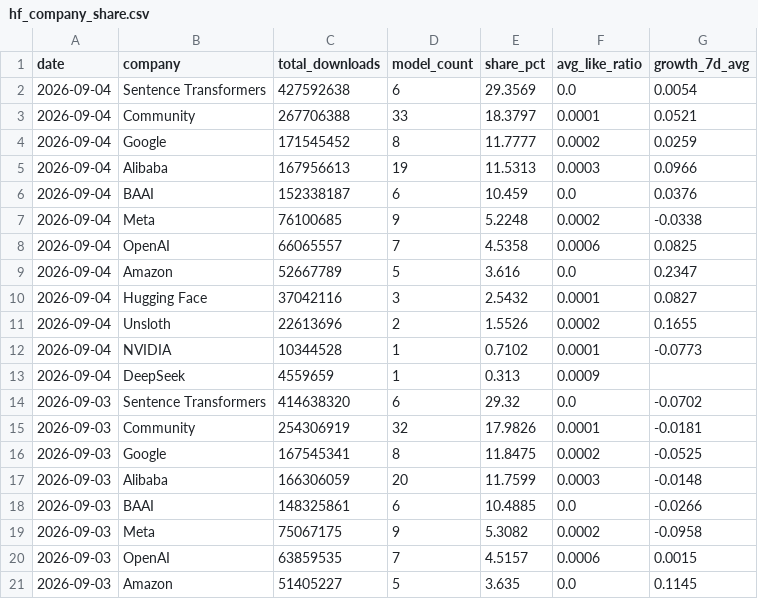
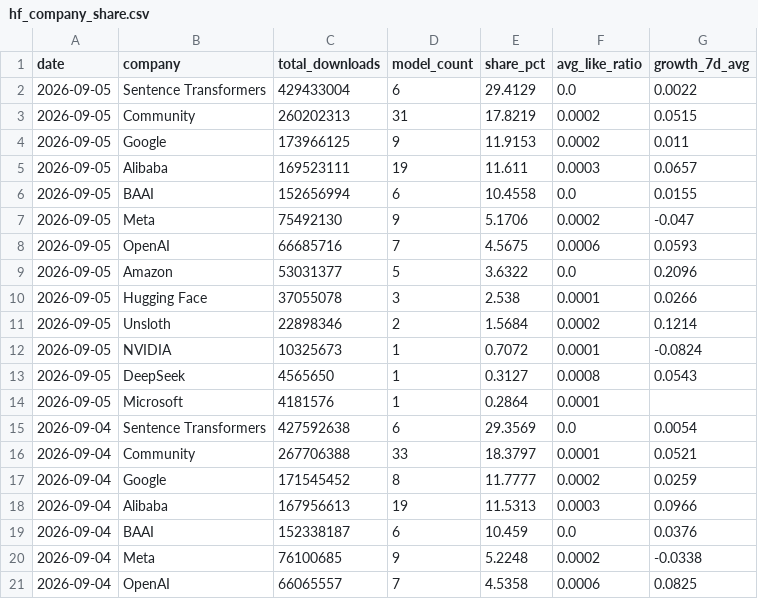
Before and after one commit to AlexLS8888/AI-Dashboard-public, a CSV file: dashboard/data/hf_company_share.csv, drawn as a sheet; only a part is shown; the shorter side is filled out with more unchanged rows.

```diff
--- a/dashboard/data/hf_company_share.csv
+++ b/dashboard/data/hf_company_share.csv
@@ -1,2 +1,15 @@
 date,company,total_downloads,model_count,share_pct,avg_like_ratio,growth_7d_avg
+2026-09-05,Sentence Transformers,429433004,6,29.4129,0.0,0.0022
+2026-09-05,Community,260202313,31,17.8219,0.0002,0.0515
+2026-09-05,Google,173966125,9,11.9153,0.0002,0.011
+2026-09-05,Alibaba,169523111,19,11.611,0.0003,0.0657
+2026-09-05,BAAI,152656994,6,10.4558,0.0,0.0155
+2026-09-05,Meta,75492130,9,5.1706,0.0002,-0.047
+2026-09-05,OpenAI,66685716,7,4.5675,0.0006,0.0593
+2026-09-05,Amazon,53031377,5,3.6322,0.0,0.2096
+2026-09-05,Hugging Face,37055078,3,2.538,0.0001,0.0266
+2026-09-05,Unsloth,22898346,2,1.5684,0.0002,0.1214
+2026-09-05,NVIDIA,10325673,1,0.7072,0.0001,-0.0824
+2026-09-05,DeepSeek,4565650,1,0.3127,0.0008,0.0543
+2026-09-05,Microsoft,4181576,1,0.2864,0.0001,
 2026-09-04,Sentence Transformers,427592638,6,29.3569,0.0,0.0054
```
Also changed, not shown: dashboard/data/hf_models_latest.csv, dashboard/data/hf_pipeline_share.csv, 3 other files.
